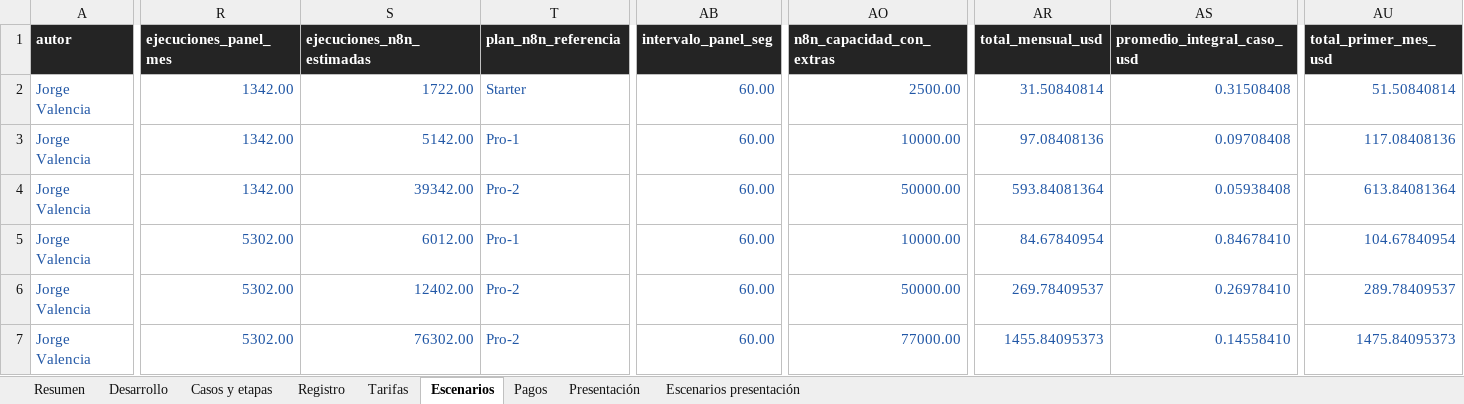
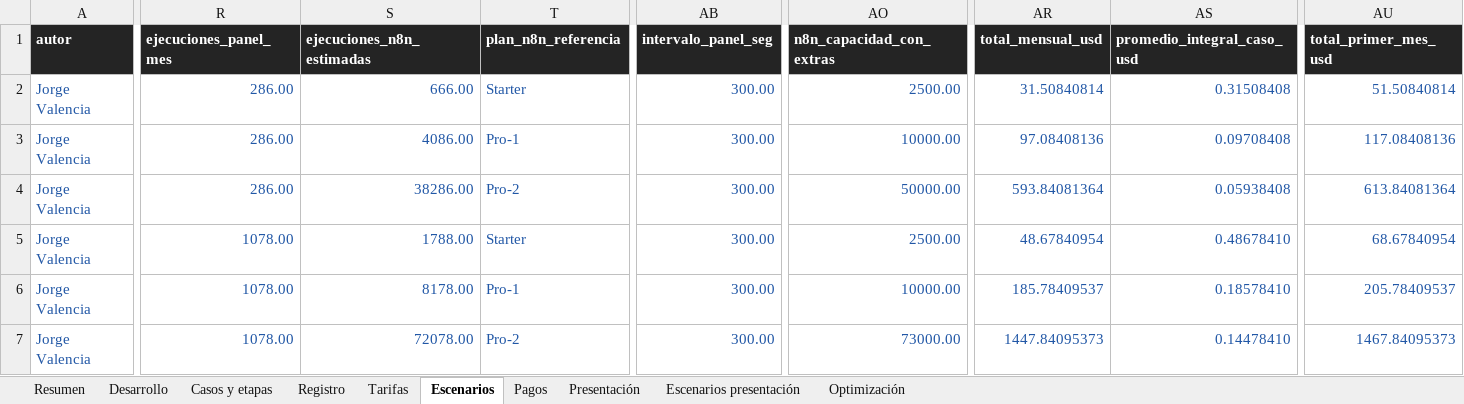
Before and after one commit to JorgeValba/RH-Vacaciones-BYD-Jorge-Valencia, an Excel workbook: costos/Costos_auditables_Jorge_Valencia.xlsx, sheet Escenarios, drawn as a sheet; only a part is shown, gaps mark what is left out; values as stored, in another font and other column widths than the file's, no borders; table styles not drawn; the diff covers the shown part only; the diff names each change by its address in the sheet, - before the commit and + after, or states it on an @@ line.

```diff
--- a/costos/Costos_auditables_Jorge_Valencia.xlsx (sheet Escenarios)
+++ b/costos/Costos_auditables_Jorge_Valencia.xlsx (sheet Escenarios)
+sheet tab: Optimización
-R2:R4 (ejecuciones_panel_mes): 1342.00
+R2:R4 (ejecuciones_panel_mes): 286.00
-S2 (ejecuciones_n8n_estimadas): 1722.00
+S2 (ejecuciones_n8n_estimadas): 666.00
-AB2:AB7 (intervalo_panel_seg): 60.00
+AB2:AB7 (intervalo_panel_seg): 300.00
-S3 (ejecuciones_n8n_estimadas): 5142.00
+S3 (ejecuciones_n8n_estimadas): 4086.00
-S4 (ejecuciones_n8n_estimadas): 39342.00
+S4 (ejecuciones_n8n_estimadas): 38286.00
-R5:R7 (ejecuciones_panel_mes): 5302.00
+R5:R7 (ejecuciones_panel_mes): 1078.00
-S5 (ejecuciones_n8n_estimadas): 6012.00
+S5 (ejecuciones_n8n_estimadas): 1788.00
-T5 (plan_n8n_referencia): Pro-1
+T5 (plan_n8n_referencia): Starter
-AO5 (n8n_capacidad_con_extras): 10000.00
+AO5 (n8n_capacidad_con_extras): 2500.00
-AR5 (total_mensual_usd): 84.67840954
+AR5 (total_mensual_usd): 48.67840954
-AS5 (promedio_integral_caso_usd): 0.84678410
+AS5 (promedio_integral_caso_usd): 0.48678410
-AU5 (total_primer_mes_usd): 104.67840954
+AU5 (total_primer_mes_usd): 68.67840954
-S6 (ejecuciones_n8n_estimadas): 12402.00
+S6 (ejecuciones_n8n_estimadas): 8178.00
-T6 (plan_n8n_referencia): Pro-2
+T6 (plan_n8n_referencia): Pro-1
-AO6 (n8n_capacidad_con_extras): 50000.00
+AO6 (n8n_capacidad_con_extras): 10000.00
-AR6 (total_mensual_usd): 269.78409537
+AR6 (total_mensual_usd): 185.78409537
-AS6 (promedio_integral_caso_usd): 0.26978410
+AS6 (promedio_integral_caso_usd): 0.18578410
-AU6 (total_primer_mes_usd): 289.78409537
+AU6 (total_primer_mes_usd): 205.78409537
-S7 (ejecuciones_n8n_estimadas): 76302.00
+S7 (ejecuciones_n8n_estimadas): 72078.00
-AO7 (n8n_capacidad_con_extras): 77000.00
+AO7 (n8n_capacidad_con_extras): 73000.00
-AR7 (total_mensual_usd): 1455.84095373
+AR7 (total_mensual_usd): 1447.84095373
-AS7 (promedio_integral_caso_usd): 0.14558410
+AS7 (promedio_integral_caso_usd): 0.14478410
-AU7 (total_primer_mes_usd): 1475.84095373
+AU7 (total_primer_mes_usd): 1467.84095373
```
Also changed, not shown: 9 edited cells elsewhere in this sheet, sheet Desarrollo, sheet Escenarios presentación, sheet Resumen, 18 other files.
